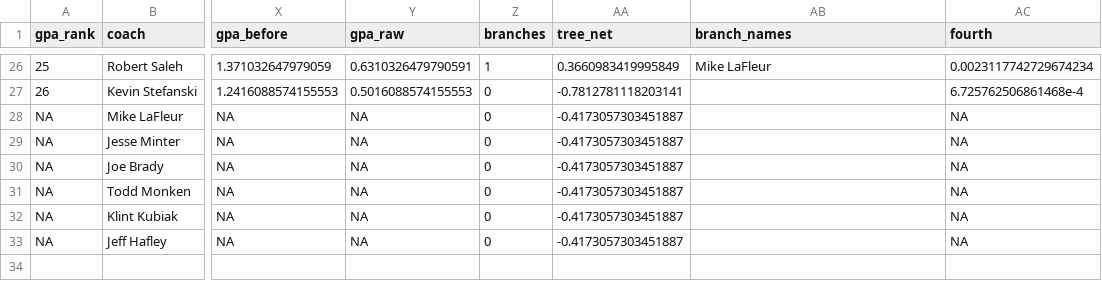
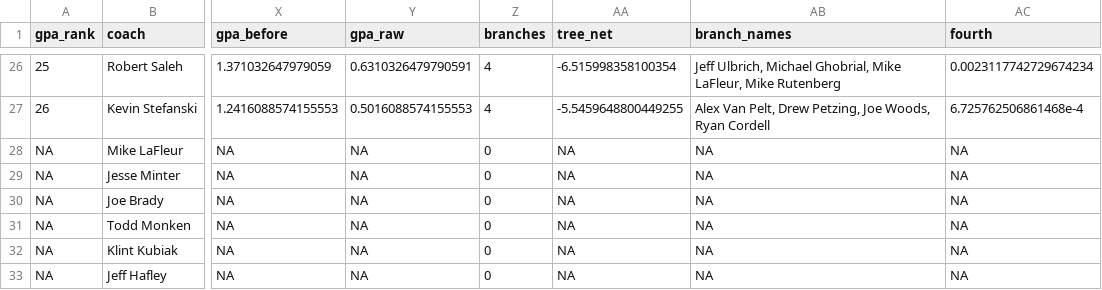
Before and after one commit to stranger9977/coaching-report-card, a CSV file: data/derived/report_card_gpa.csv, drawn as a sheet; only a part is shown, gaps mark what is left out; the diff covers the shown part only; the diff names each change by its address in the sheet, - before the commit and + after, or states it on an @@ line.

Commit message:
Fix the coaching tree with real staff titles scraped from Wikipedia season articles (py/fetch_staffs.py); McVay 29 to Sirianni 10, back on the card as a badge

```diff
--- a/data/derived/report_card_gpa.csv
+++ b/data/derived/report_card_gpa.csv
-Z26 (branches): 1
+Z26 (branches): 4
-AA26 (tree_net): 0.3660983419995849
+AA26 (tree_net): -6.515998358100354
-AB26 (branch_names): Mike LaFleur
+AB26 (branch_names): Jeff Ulbrich, Michael Ghobrial, Mike LaFleur, Mike Rutenberg
-Z27 (branches): 0
+Z27 (branches): 4
-AA27 (tree_net): -0.7812781118203141
+AA27 (tree_net): -5.5459648800449255
-AB27 (branch_names): (empty)
+AB27 (branch_names): Alex Van Pelt, Drew Petzing, Joe Woods, Ryan Cordell
-AA28:AA33 (tree_net): -0.4173057303451887
+AA28:AA33 (tree_net): NA
-AB28:AB33 (branch_names): (empty)
+AB28:AB33 (branch_names): NA
```
Also changed, not shown: 61 edited cells elsewhere in this file, 11 other files.
